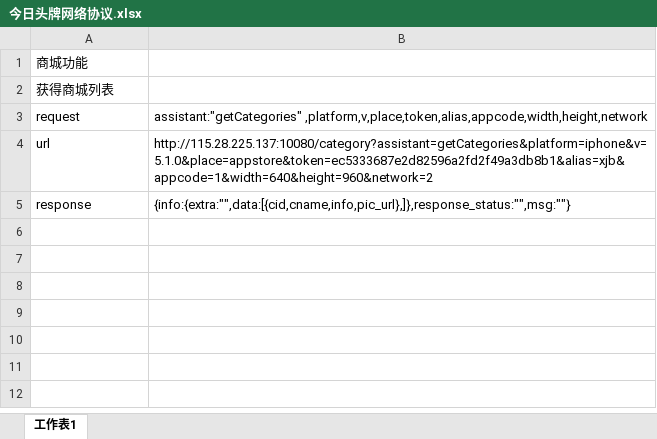
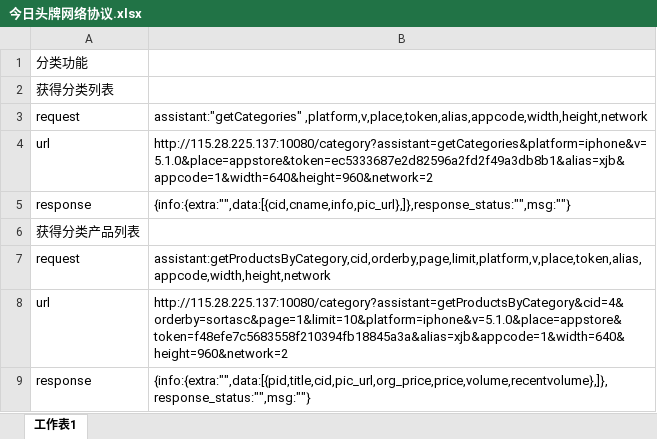
Before and after one commit to gump2012/todaylead, an Excel workbook: 今日头牌网络协议.xlsx, sheet 工作表1, drawn as a sheet; values as stored, in another font and other column widths than the file's, no borders; the diff names each change by its address in the sheet, - before the commit and + after, or states it on an @@ line.

Commit message:
添加获得分类产品列表协议

```diff
--- a/今日头牌网络协议.xlsx (sheet 工作表1)
+++ b/今日头牌网络协议.xlsx (sheet 工作表1)
-A1: 商城功能
+A1: 分类功能
-A2: 获得商城列表
+A2: 获得分类列表
+row 6: 获得分类产品列表
+row 7: request | assistant:getProductsByCategory,cid,orderby,page,limit,platform,v,place,token,alias,appcode,width,height,network
+row 8: url | http://115.28.225.137:10080/category?assistant=getProductsByCategory&cid=4&orderby=sortasc&page=1&limit=10&platform=iphone&v=5.1.0&place=appstore&token=f48efe7c5683558f210394fb18845a3a&alias=xjb&appcode=1&width=640&height=960&network=2
+row 9: response | {info:{extra:"",data:[{pid,title,cid,pic_url,org_price,price,volume,recentvolume},]},response_status:"",msg:""}
```
